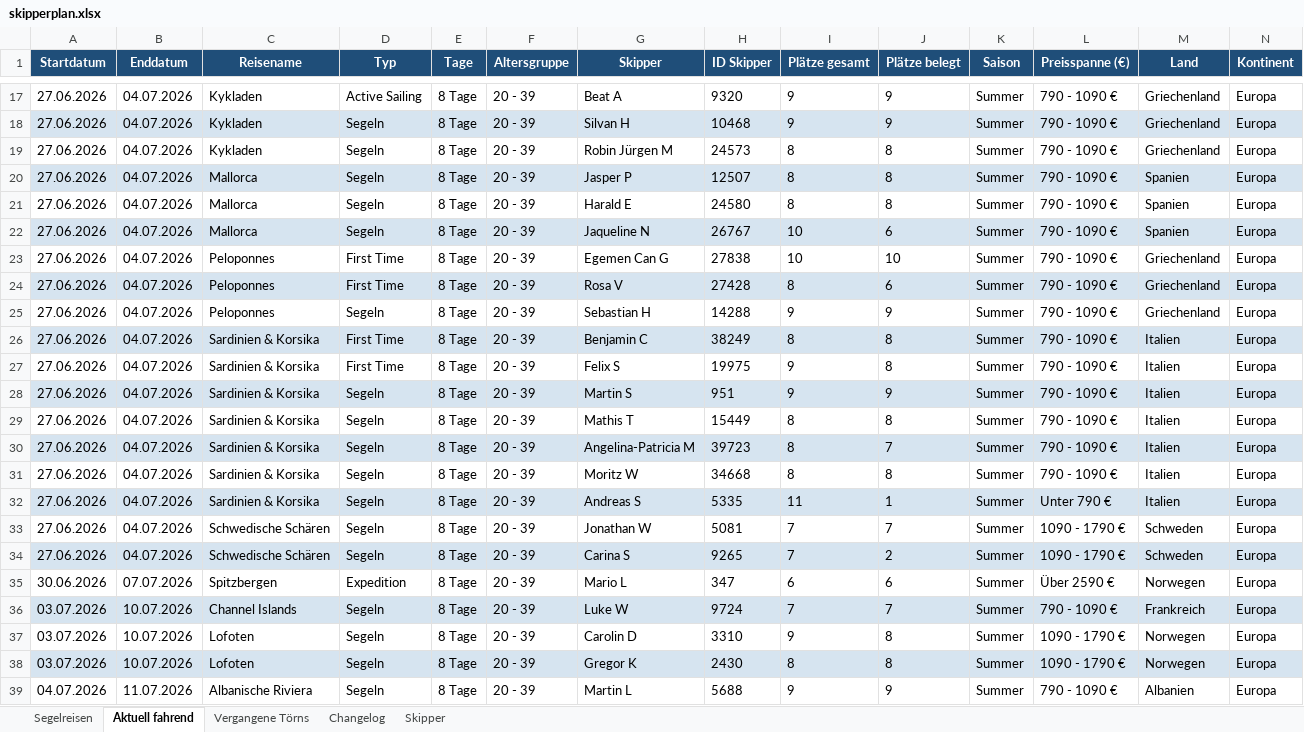
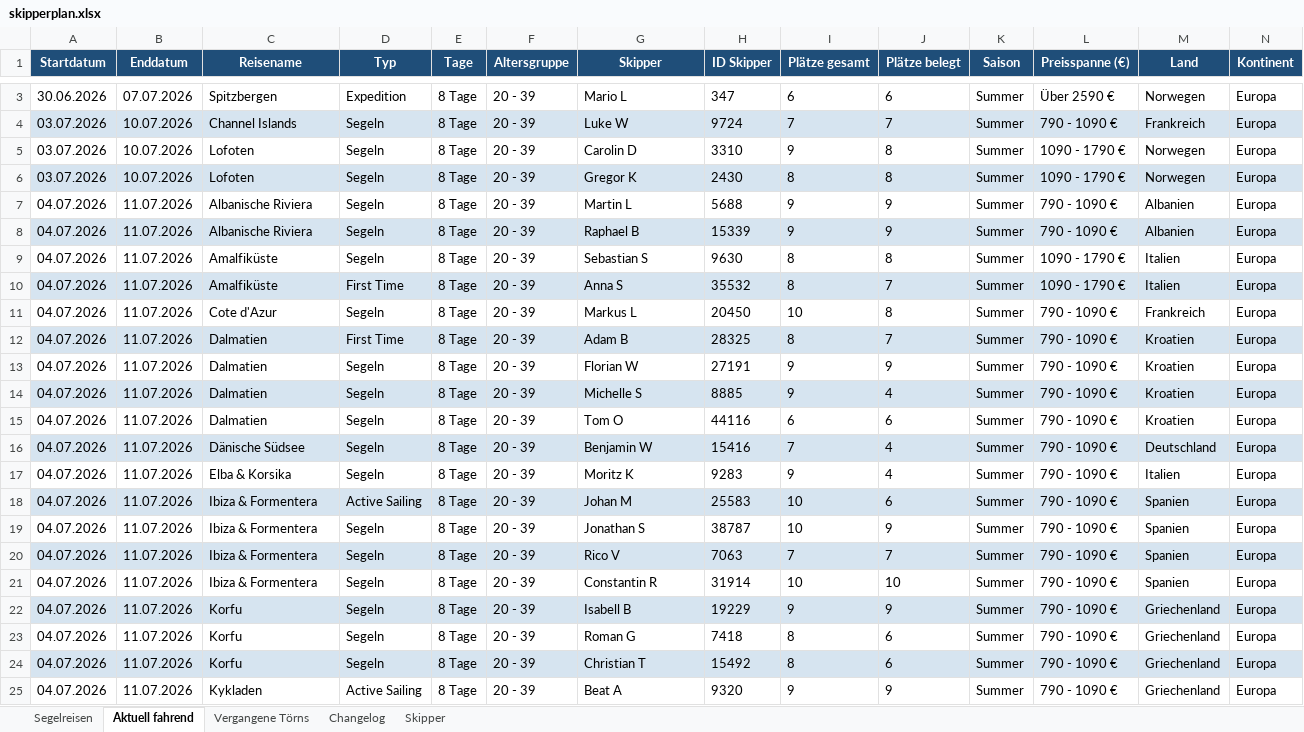
Before and after one commit to WolkeYachting/Skipperplan, an Excel workbook: skipperplan.xlsx, sheet Aktuell fahrend, drawn as a sheet; only a part is shown, gaps mark what is left out; the shorter side is filled out with more unchanged rows; values as stored, in another font and other column widths than the file's, no borders; rows hold the shown columns only; the diff covers the shown part only; the diff names each change by its address in the sheet, - before the commit and + after, or states it on an @@ line.

```diff
--- a/skipperplan.xlsx (sheet Aktuell fahrend)
+++ b/skipperplan.xlsx (sheet Aktuell fahrend)
-row 17: 27.06.2026 | 04.07.2026 | Kykladen | Active Sailing | 8 Tage | 20 - 39 | Beat A | 9320 | 9 | 9 | Summer | 790 - 1090 € | Griechenland | Europa
-row 18: 27.06.2026 | 04.07.2026 | Kykladen | Segeln | 8 Tage | 20 - 39 | Silvan H | 10468 | 9 | 9 | Summer | 790 - 1090 € | Griechenland | Europa
-row 19: 27.06.2026 | 04.07.2026 | Kykladen | Segeln | 8 Tage | 20 - 39 | Robin Jürgen M | 24573 | 8 | 8 | Summer | 790 - 1090 € | Griechenland | Europa
-row 20: 27.06.2026 | 04.07.2026 | Mallorca | Segeln | 8 Tage | 20 - 39 | Jasper P | 12507 | 8 | 8 | Summer | 790 - 1090 € | Spanien | Europa
-row 21: 27.06.2026 | 04.07.2026 | Mallorca | Segeln | 8 Tage | 20 - 39 | Harald E | 24580 | 8 | 8 | Summer | 790 - 1090 € | Spanien | Europa
-row 22: 27.06.2026 | 04.07.2026 | Mallorca | Segeln | 8 Tage | 20 - 39 | Jaqueline N | 26767 | 10 | 6 | Summer | 790 - 1090 € | Spanien | Europa
-row 23: 27.06.2026 | 04.07.2026 | Peloponnes | First Time | 8 Tage | 20 - 39 | Egemen Can G | 27838 | 10 | 10 | Summer | 790 - 1090 € | Griechenland | Europa
-row 24: 27.06.2026 | 04.07.2026 | Peloponnes | First Time | 8 Tage | 20 - 39 | Rosa V | 27428 | 8 | 6 | Summer | 790 - 1090 € | Griechenland | Europa
-row 25: 27.06.2026 | 04.07.2026 | Peloponnes | Segeln | 8 Tage | 20 - 39 | Sebastian H | 14288 | 9 | 9 | Summer | 790 - 1090 € | Griechenland | Europa
-row 26: 27.06.2026 | 04.07.2026 | Sardinien & Korsika | First Time | 8 Tage | 20 - 39 | Benjamin C | 38249 | 8 | 8 | Summer | 790 - 1090 € | Italien | Europa
-row 27: 27.06.2026 | 04.07.2026 | Sardinien & Korsika | First Time | 8 Tage | 20 - 39 | Felix S | 19975 | 9 | 8 | Summer | 790 - 1090 € | Italien | Europa
-row 28: 27.06.2026 | 04.07.2026 | Sardinien & Korsika | Segeln | 8 Tage | 20 - 39 | Martin S | 951 | 9 | 9 | Summer | 790 - 1090 € | Italien | Europa
-row 29: 27.06.2026 | 04.07.2026 | Sardinien & Korsika | Segeln | 8 Tage | 20 - 39 | Mathis T | 15449 | 8 | 8 | Summer | 790 - 1090 € | Italien | Europa
-row 30: 27.06.2026 | 04.07.2026 | Sardinien & Korsika | Segeln | 8 Tage | 20 - 39 | Angelina-Patricia M | 39723 | 8 | 7 | Summer | 790 - 1090 € | Italien | Europa
-row 31: 27.06.2026 | 04.07.2026 | Sardinien & Korsika | Segeln | 8 Tage | 20 - 39 | Moritz W | 34668 | 8 | 8 | Summer | 790 - 1090 € | Italien | Europa
-row 32: 27.06.2026 | 04.07.2026 | Sardinien & Korsika | Segeln | 8 Tage | 20 - 39 | Andreas S | 5335 | 11 | 1 | Summer | Unter 790 € | Italien | Europa
-row 33: 27.06.2026 | 04.07.2026 | Schwedische Schären | Segeln | 8 Tage | 20 - 39 | Jonathan W | 5081 | 7 | 7 | Summer | 1090 - 1790 € | Schweden | Europa
-row 34: 27.06.2026 | 04.07.2026 | Schwedische Schären | Segeln | 8 Tage | 20 - 39 | Carina S | 9265 | 7 | 2 | Summer | 1090 - 1790 € | Schweden | Europa
```
Also changed, not shown: 14 removed rows and cell formats elsewhere in this sheet, sheet Vergangene Törns, sheet Segelreisen, sheet Changelog.
